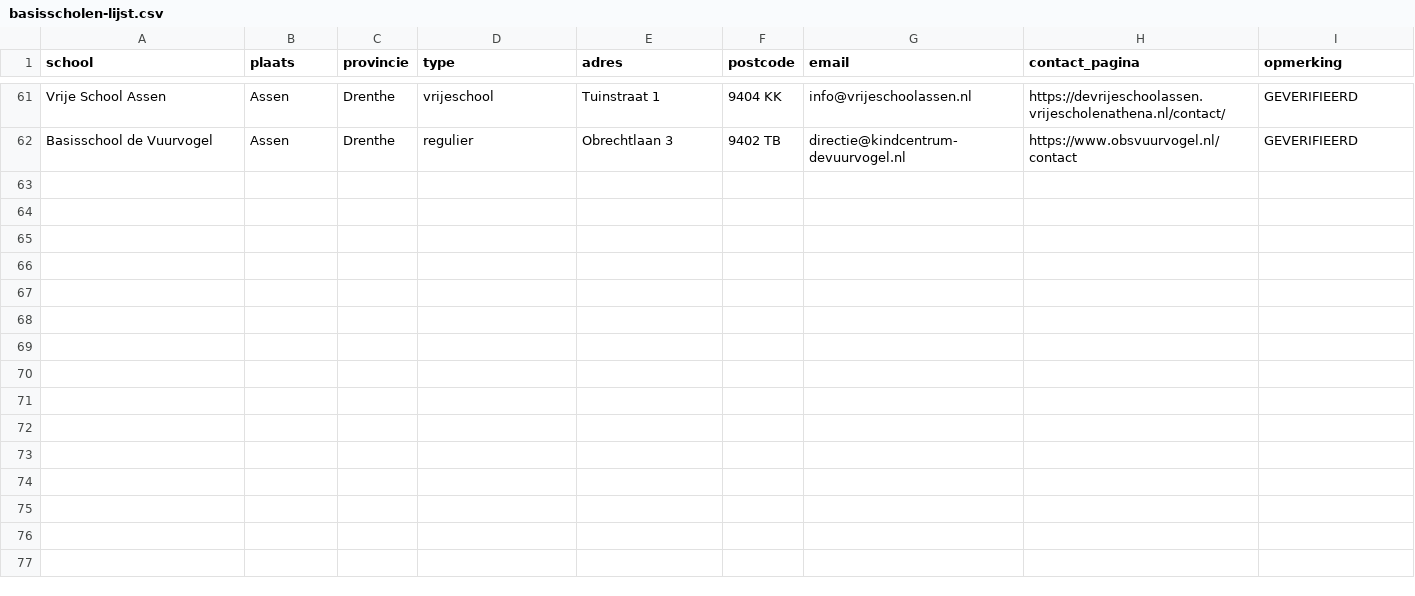
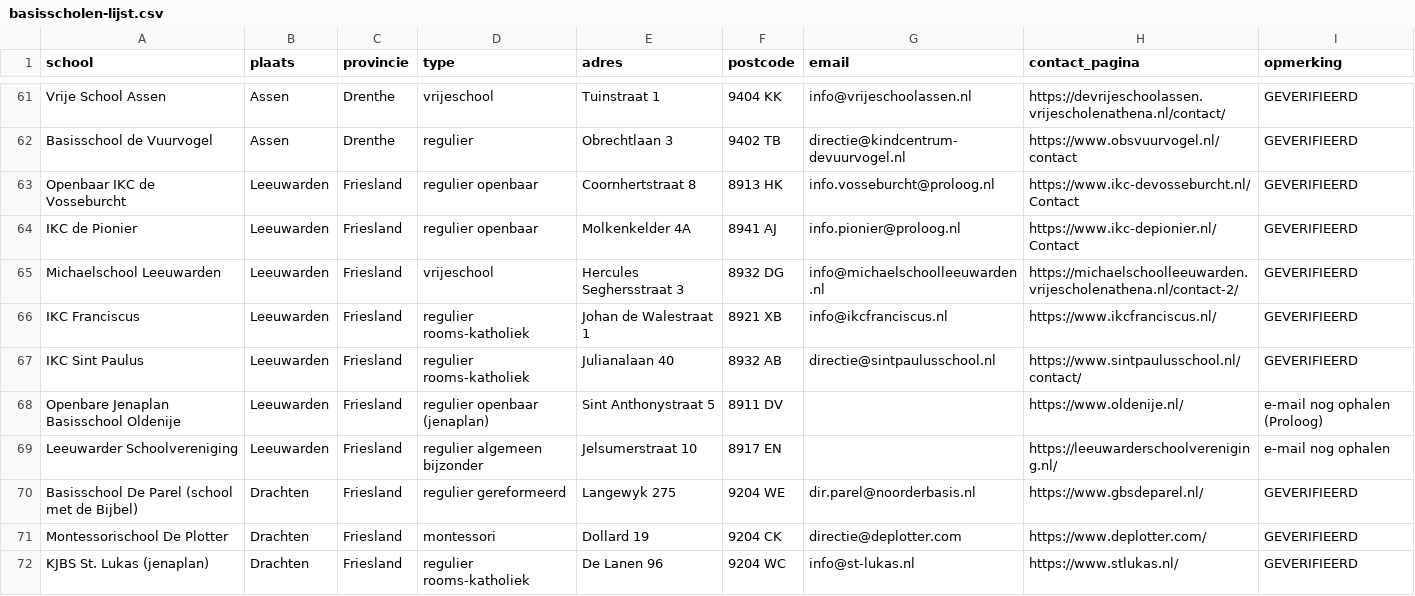
Before and after one commit to Herobot-klassenassistent/STORMSTUDIO, a CSV file: outreach/basisscholen-lijst.csv, drawn as a sheet; only a part is shown, gaps mark what is left out; the diff covers the shown part only; the diff names each change by its address in the sheet, - before the commit and + after, or states it on an @@ line.

```diff
--- a/outreach/basisscholen-lijst.csv
+++ b/outreach/basisscholen-lijst.csv
+row 63: Openbaar IKC de Vosseburcht | Leeuwarden | Friesland | regulier openbaar | Coornhertstraat 8 | 8913 HK | info.vosseburcht@proloog.nl | https://www.ikc-devosseburcht.nl/Contact | GEVERIFIEERD
+row 64: IKC de Pionier | Leeuwarden | Friesland | regulier openbaar | Molkenkelder 4A | 8941 AJ | info.pionier@proloog.nl | https://www.ikc-depionier.nl/Contact | GEVERIFIEERD
+row 65: Michaelschool Leeuwarden | Leeuwarden | Friesland | vrijeschool | Hercules Seghersstraat 3 | 8932 DG | info@michaelschoolleeuwarden.nl | https://michaelschoolleeuwarden.vrijescholenathena.nl/contact-2/ | GEVERIFIEERD
+row 66: IKC Franciscus | Leeuwarden | Friesland | regulier rooms-katholiek | Johan de Walestraat 1 | 8921 XB | info@ikcfranciscus.nl | https://www.ikcfranciscus.nl/ | GEVERIFIEERD
+row 67: IKC Sint Paulus | Leeuwarden | Friesland | regulier rooms-katholiek | Julianalaan 40 | 8932 AB | directie@sintpaulusschool.nl | https://www.sintpaulusschool.nl/contact/ | GEVERIFIEERD
+row 68: Openbare Jenaplan Basisschool Oldenije | Leeuwarden | Friesland | regulier openbaar (jenaplan) | Sint Anthonystraat 5 | 8911 DV |  | https://www.oldenije.nl/ | e-mail nog ophalen (Proloog)
+row 69: Leeuwarder Schoolvereniging | Leeuwarden | Friesland | regulier algemeen bijzonder | Jelsumerstraat 10 | 8917 EN |  | https://leeuwarderschoolvereniging.nl/ | e-mail nog ophalen
+row 70: Basisschool De Parel (school met de Bijbel) | Drachten | Friesland | regulier gereformeerd | Langewyk 275 | 9204 WE | dir.parel@noorderbasis.nl | https://www.gbsdeparel.nl/ | GEVERIFIEERD
+row 71: Montessorischool De Plotter | Drachten | Friesland | montessori | Dollard 19 | 9204 CK | directie@deplotter.com | https://www.deplotter.com/ | GEVERIFIEERD
+row 72: KJBS St. Lukas (jenaplan) | Drachten | Friesland | regulier rooms-katholiek | De Lanen 96 | 9204 WC | info@st-lukas.nl | https://www.stlukas.nl/ | GEVERIFIEERD
```
Also changed, not shown: 10 added rows elsewhere in this file, outreach/speciaal-onderwijs-shortlist.csv, 2 other files.
